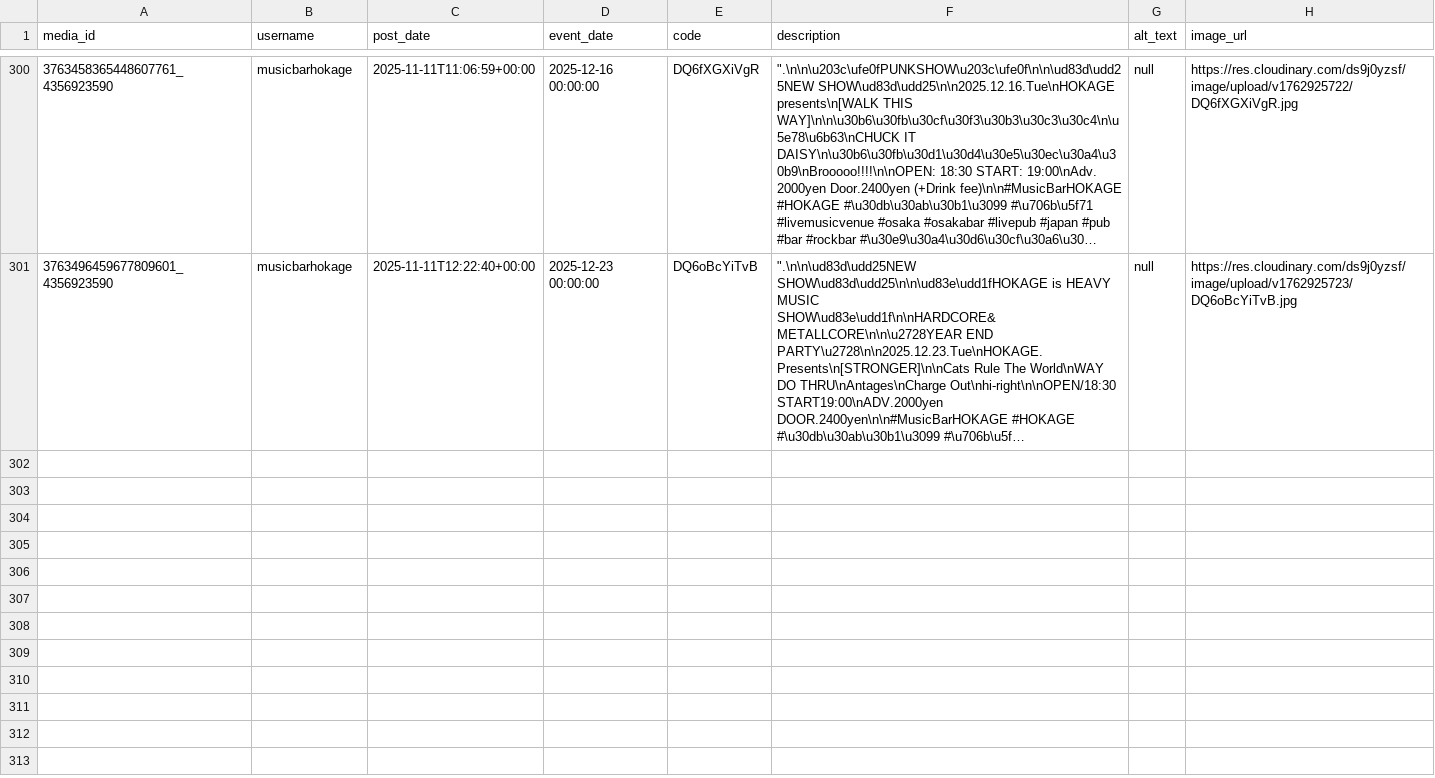
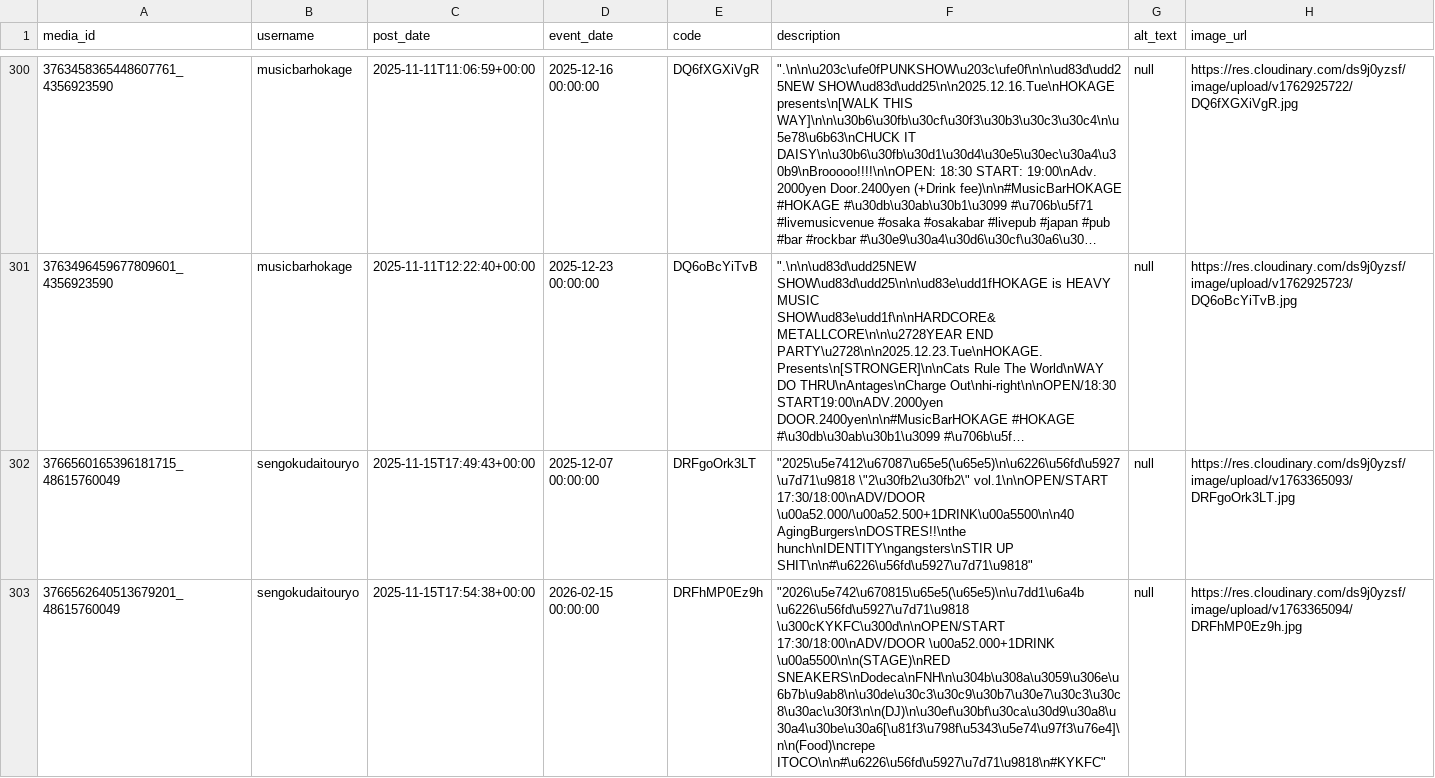
Before and after one commit to rippedflyers/osaka, a CSV file: data/posts.csv, drawn as a sheet; only a part is shown, gaps mark what is left out; long unchanged cells end in …; the diff covers the shown part only; the diff names each change by its address in the sheet, - before the commit and + after, or states it on an @@ line.

Commit message:
add posts

```diff
--- a/data/posts.csv
+++ b/data/posts.csv
+row 302: 3766560165396181715_48615760049 | sengokudaitouryo | 2025-11-15T17:49:43+00:00 | 2025-12-07 00:00:00 | DRFgoOrk3LT | "2025\u5e7412\u67087\u65e5(\u65e5)\n\u6226\u56fd\u5927\u7d71\u9818 \"2\u30fb2\u30fb2\" vol.1\n\nOPEN/START 17:30/18:00\nADV/DOOR \u00a52.000/\u00a52.500+1DRINK\u00a5500\n\n40 AgingBurgers\nDOSTRES!!\nthe hunch\nIDENTITY\ngangsters\nSTIR UP SHIT\n\n#\u6226\u56fd\u5927\u7d71\u9818" | null | https://res.cloudinary.com/ds9j0yzsf/image/upload/v1763365093/DRFgoOrk3LT.jpg
+row 303: 3766562640513679201_48615760049 | sengokudaitouryo | 2025-11-15T17:54:38+00:00 | 2026-02-15 00:00:00 | DRFhMP0Ez9h | "2026\u5e742\u670815\u65e5(\u65e5)\n\u7dd1\u6a4b \u6226\u56fd\u5927\u7d71\u9818 \u300cKYKFC\u300d\n\nOPEN/START 17:30/18:00\nADV/DOOR \u00a52.000+1DRINK \u00a5500\n\n(STAGE)\nRED SNEAKERS\nDodeca\nFNH\n\u304b\u308a\u3059\u306e\u6b7b\u9ab8\n\u30de\u30c3\u30c9\u30b7\u30e7\u30c3\u30c8\u30ac\u30f3\n\n(DJ)\n\u30ef\u30bf\u30ca\u30d9\u30a8\u30a4\u30be\u30a6[\u81f3\u798f\u5343\u5e74\u97f3\u76e4]\n\n(Food)\ncrepe ITOCO\n\n#\u6226\u56fd\u5927\u7d71\u9818\n#KYKFC" | null | https://res.cloudinary.com/ds9j0yzsf/image/upload/v1763365094/DRFhMP0Ez9h.jpg
```
Also changed, not shown: 5 added rows elsewhere in this file, 10 other files.
